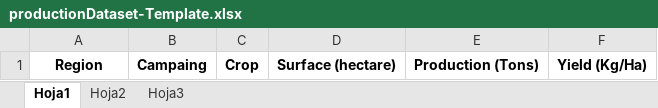
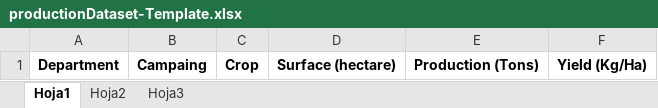
Before and after one commit to devgateway/gtp, an Excel workbook: forms/src/main/resources/org/devgateway/toolkit/forms/wicket/page/edit/productionDataset-Template.xlsx, sheet Hoja1, drawn as a sheet; values as stored, in another font and other column widths than the file's, no borders; the diff names each change by its address in the sheet, - before the commit and + after, or states it on an @@ line.

Commit message:
AD3-374 All admin forms with English and French fields

```diff
--- a/forms/src/main/resources/org/devgateway/toolkit/forms/wicket/page/edit/productionDataset-Template.xlsx (sheet Hoja1)
+++ b/forms/src/main/resources/org/devgateway/toolkit/forms/wicket/page/edit/productionDataset-Template.xlsx (sheet Hoja1)
-A1: Region
+A1: Department
```
Also changed, not shown: 29 other files.
